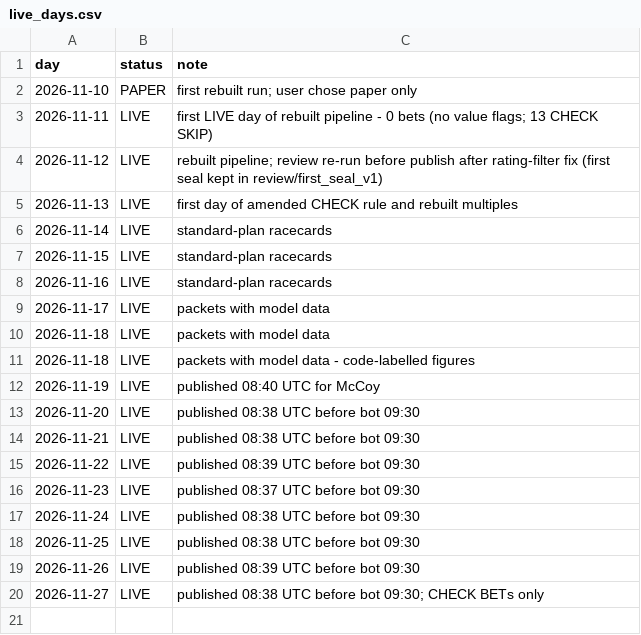
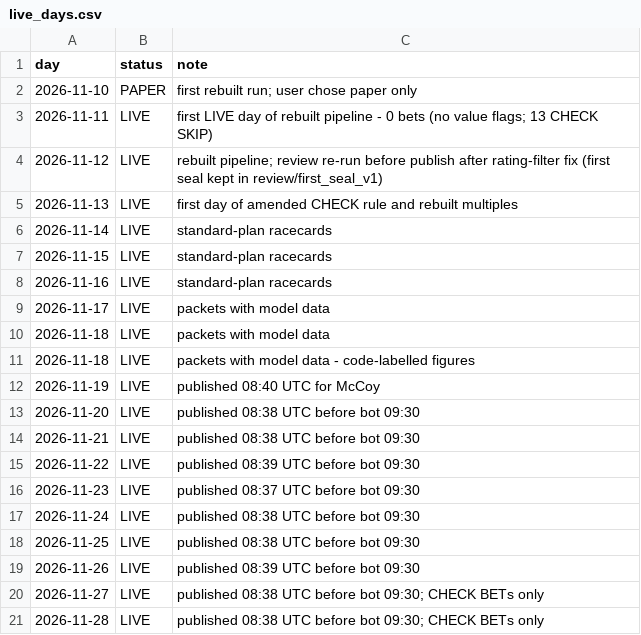
Before and after one commit to tipsearch1-cell/racing-pipeline, a CSV file: data/live_days.csv, drawn as a sheet; the diff names each change by its address in the sheet, - before the commit and + after, or states it on an @@ line.

```diff
--- a/data/live_days.csv
+++ b/data/live_days.csv
+row 21: 2026-11-28 | LIVE | published 08:38 UTC before bot 09:30; CHECK BETs only
```
Also changed, not shown: 24 other files.
